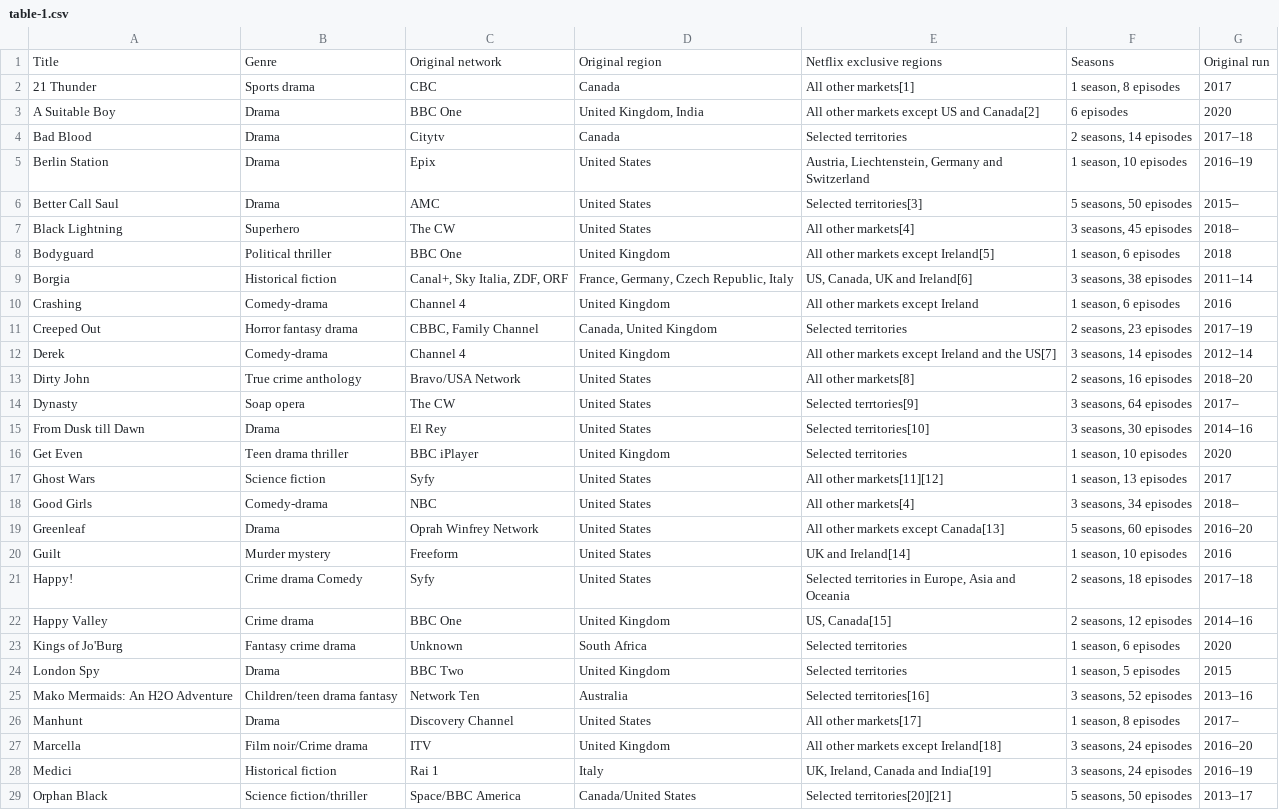
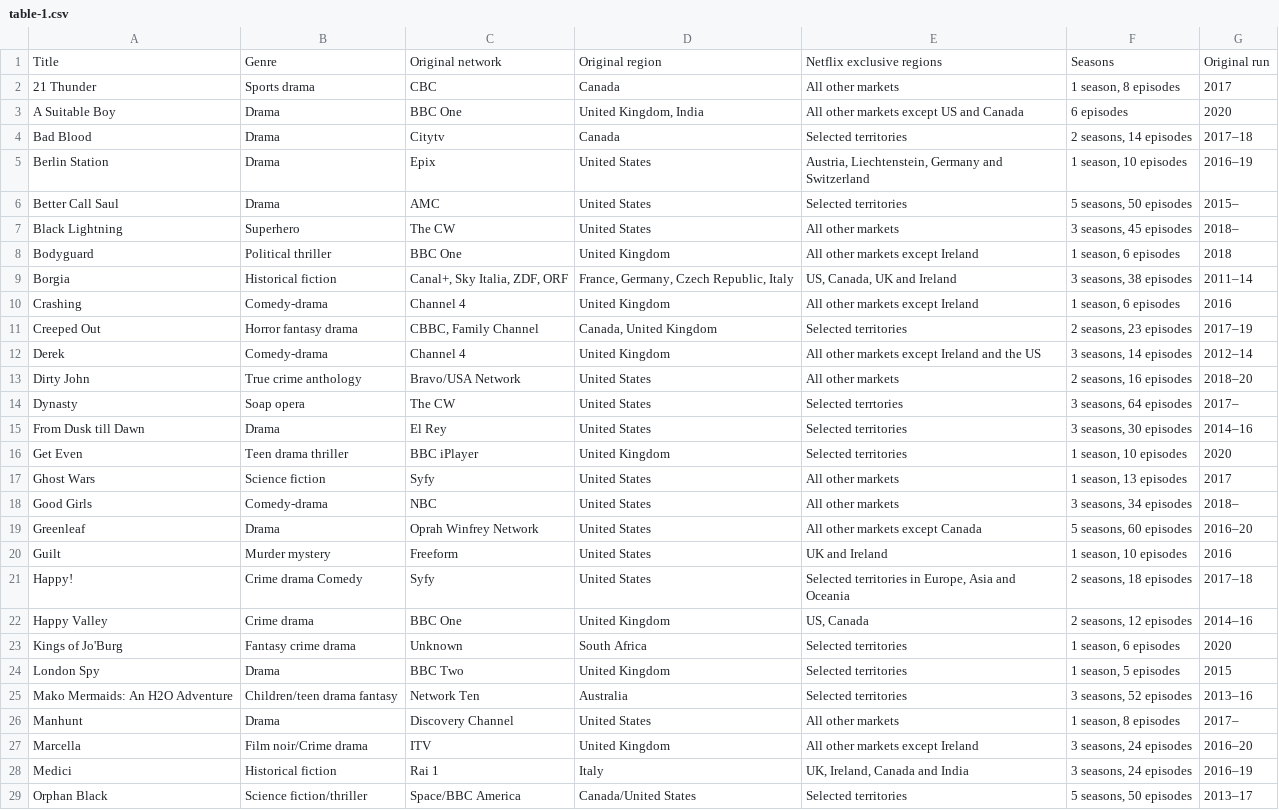
Before and after one commit to Fynn-Mehrens/original-content-eda, a CSV file: datasets/netflix/exclusives/table-1.csv, drawn as a sheet; only a part is shown; the diff covers the shown part only.

Commit message:
Update table-1.csv

```diff
--- a/datasets/netflix/exclusives/table-1.csv
+++ b/datasets/netflix/exclusives/table-1.csv
@@ -1,29 +1,29 @@
 Title,Genre,Original network,Original region,Netflix exclusive regions,Seasons,Original run
-21 Thunder,Sports drama,CBC,Canada,All other markets[1],"1 season, 8 episodes",2017
-A Suitable Boy,Drama,BBC One,"United Kingdom, India",All other markets except US and Canada[2],6 episodes,2020
+21 Thunder,Sports drama,CBC,Canada,All other markets,"1 season, 8 episodes",2017
+A Suitable Boy,Drama,BBC One,"United Kingdom, India",All other markets except US and Canada,6 episodes,2020
 Bad Blood,Drama,Citytv,Canada,Selected territories,"2 seasons, 14 episodes",2017–18
 Berlin Station,Drama,Epix,United States,"Austria, Liechtenstein, Germany and Switzerland","1 season, 10 episodes",2016–19
-Better Call Saul,Drama,AMC,United States,Selected territories[3],"5 seasons, 50 episodes",2015–
-Black Lightning,Superhero,The CW,United States,All other markets[4],"3 seasons, 45 episodes",2018–
-Bodyguard,Political thriller,BBC One,United Kingdom,All other markets except Ireland[5],"1 season, 6 episodes",2018
-Borgia,Historical fiction,"Canal+, Sky Italia, ZDF, ORF","France, Germany, Czech Republic, Italy","US, Canada, UK and Ireland[6]","3 seasons, 38 episodes",2011–14
+Better Call Saul,Drama,AMC,United States,Selected territories,"5 seasons, 50 episodes",2015–
+Black Lightning,Superhero,The CW,United States,All other markets,"3 seasons, 45 episodes",2018–
+Bodyguard,Political thriller,BBC One,United Kingdom,All other markets except Ireland,"1 season, 6 episodes",2018
+Borgia,Historical fiction,"Canal+, Sky Italia, ZDF, ORF","France, Germany, Czech Republic, Italy","US, Canada, UK and Ireland","3 seasons, 38 episodes",2011–14
 Crashing,Comedy-drama,Channel 4,United Kingdom,All other markets except Ireland,"1 season, 6 episodes",2016
 Creeped Out,Horror fantasy drama,"CBBC, Family Channel","Canada, United Kingdom",Selected territories,"2 seasons, 23 episodes",2017–19
-Derek,Comedy-drama,Channel 4,United Kingdom,All other markets except Ireland and the US[7],"3 seasons, 14 episodes",2012–14
-Dirty John,True crime anthology,Bravo/USA Network,United States,All other markets[8],"2 seasons, 16 episodes",2018–20
-Dynasty,Soap opera,The CW,United States,Selected terrtories[9],"3 seasons, 64 episodes",2017–
-From Dusk till Dawn,Drama,El Rey,United States,Selected territories[10],"3 seasons, 30 episodes",2014–16
+Derek,Comedy-drama,Channel 4,United Kingdom,All other markets except Ireland and the US,"3 seasons, 14 episodes",2012–14
+Dirty John,True crime anthology,Bravo/USA Network,United States,All other markets,"2 seasons, 16 episodes",2018–20
+Dynasty,Soap opera,The CW,United States,Selected terrtories,"3 seasons, 64 episodes",2017–
+From Dusk till Dawn,Drama,El Rey,United States,Selected territories,"3 seasons, 30 episodes",2014–16
 Get Even,Teen drama thriller,BBC iPlayer,United Kingdom,Selected territories,"1 season, 10 episodes",2020
-Ghost Wars,Science fiction,Syfy,United States,All other markets[11][12],"1 season, 13 episodes",2017
-Good Girls,Comedy-drama,NBC,United States,All other markets[4],"3 seasons, 34 episodes",2018–
-Greenleaf,Drama,Oprah Winfrey Network,United States,All other markets except Canada[13],"5 seasons, 60 episodes",2016–20
-Guilt,Murder mystery,Freeform,United States,UK and Ireland[14],"1 season, 10 episodes",2016
+Ghost Wars,Science fiction,Syfy,United States,All other markets,"1 season, 13 episodes",2017
+Good Girls,Comedy-drama,NBC,United States,All other markets,"3 seasons, 34 episodes",2018–
+Greenleaf,Drama,Oprah Winfrey Network,United States,All other markets except Canada,"5 seasons, 60 episodes",2016–20
+Guilt,Murder mystery,Freeform,United States,UK and Ireland,"1 season, 10 episodes",2016
 Happy!,Crime drama Comedy,Syfy,United States,"Selected territories in Europe, Asia and Oceania","2 seasons, 18 episodes",2017–18
-Happy Valley,Crime drama,BBC One,United Kingdom,"US, Canada[15]","2 seasons, 12 episodes",2014–16
+Happy Valley,Crime drama,BBC One,United Kingdom,"US, Canada","2 seasons, 12 episodes",2014–16
 Kings of Jo'Burg,Fantasy crime drama,Unknown,South Africa,Selected territories,"1 season, 6 episodes",2020
 London Spy,Drama,BBC Two,United Kingdom,Selected territories,"1 season, 5 episodes",2015
-Mako Mermaids: An H2O Adventure,Children/teen drama fantasy,Network Ten,Australia,Selected territories[16],"3 seasons, 52 episodes",2013–16
-Manhunt,Drama,Discovery Channel,United States,All other markets[17],"1 season, 8 episodes",2017–
-Marcella,Film noir/Crime drama,ITV,United Kingdom,All other markets except Ireland[18],"3 seasons, 24 episodes",2016–20
-Medici,Historical fiction,Rai 1,Italy,"UK, Ireland, Canada and India[19]","3 seasons, 24 episodes",2016–19
-Orphan Black,Science fiction/thriller,Space/BBC America,Canada/United States,Selected territories[20][21],"5 seasons, 50 episodes",2013–17
+Mako Mermaids: An H2O Adventure,Children/teen drama fantasy,Network Ten,Australia,Selected territories,"3 seasons, 52 episodes",2013–16
+Manhunt,Drama,Discovery Channel,United States,All other markets,"1 season, 8 episodes",2017–
+Marcella,Film noir/Crime drama,ITV,United Kingdom,All other markets except Ireland,"3 seasons, 24 episodes",2016–20
+Medici,Historical fiction,Rai 1,Italy,"UK, Ireland, Canada and India","3 seasons, 24 episodes",2016–19
+Orphan Black,Science fiction/thriller,Space/BBC America,Canada/United States,Selected territories,"5 seasons, 50 episodes",2013–17
```
Also changed, not shown: 26 edited cells elsewhere in this file.
